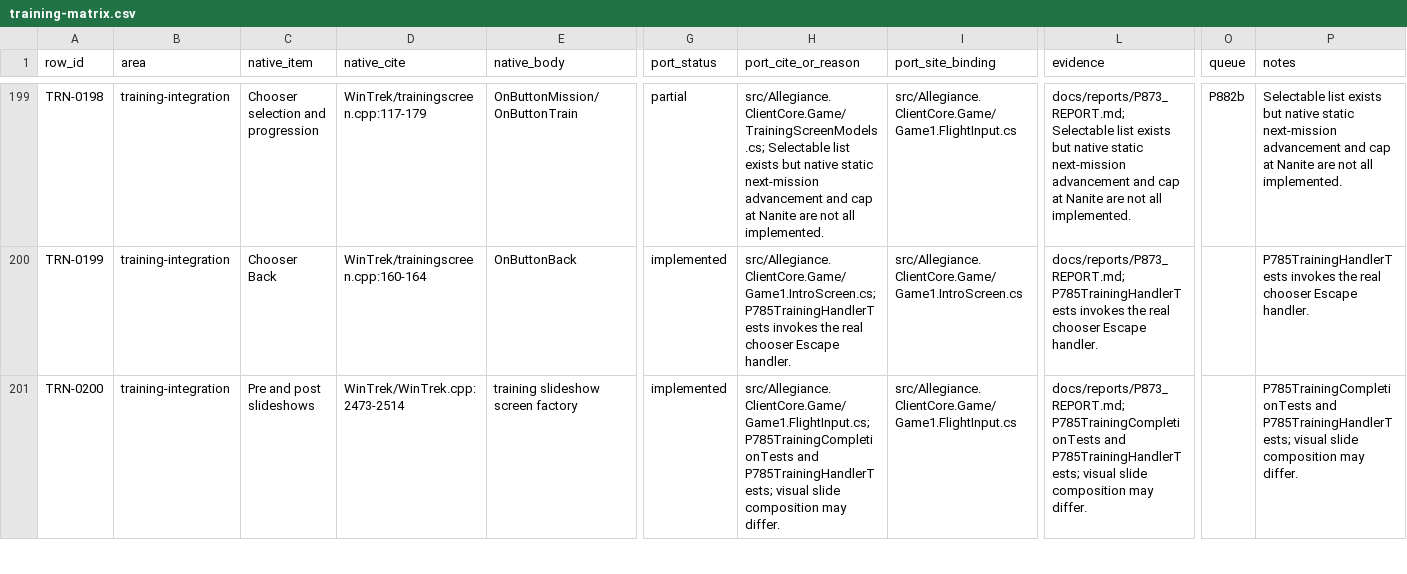
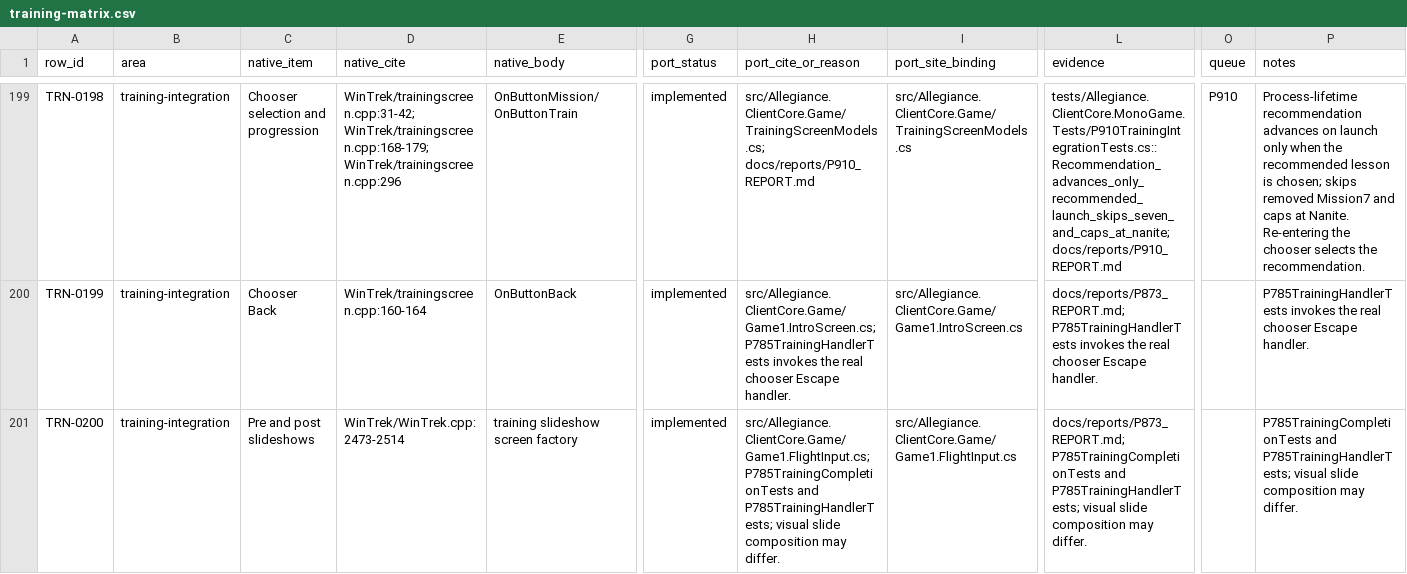
Before and after one commit to dominusbelial/AllegianceCore-public, a CSV file: docs/parity/training-matrix.csv, drawn as a sheet; only a part is shown, gaps mark what is left out; the diff covers the shown part only; the diff names each change by its address in the sheet, - before the commit and + after, or states it on an @@ line.

```diff
--- a/docs/parity/training-matrix.csv
+++ b/docs/parity/training-matrix.csv
-D199 (native_cite): WinTrek/trainingscreen.cpp:117-179
+D199 (native_cite): WinTrek/trainingscreen.cpp:31-42; WinTrek/trainingscreen.cpp:168-179; WinTrek/trainingscreen.cpp:296
-G199 (port_status): partial
+G199 (port_status): implemented
-H199 (port_cite_or_reason): src/Allegiance.ClientCore.Game/TrainingScreenModels.cs; Selectable list exists but native static next-mission advancement and cap at Nanite are not all implemented.
+H199 (port_cite_or_reason): src/Allegiance.ClientCore.Game/TrainingScreenModels.cs; docs/reports/P910_REPORT.md
-I199 (port_site_binding): src/Allegiance.ClientCore.Game/Game1.FlightInput.cs
+I199 (port_site_binding): src/Allegiance.ClientCore.Game/TrainingScreenModels.cs
-L199 (evidence): docs/reports/P873_REPORT.md; Selectable list exists but native static next-mission advancement and cap at Nanite are not all implemented.
+L199 (evidence): tests/Allegiance.ClientCore.MonoGame.Tests/P910TrainingIntegrationTests.cs::Recommendation_advances_only_recommended_launch_skips_seven_and_caps_at_nanite; docs/reports/P910_REPORT.md
-O199 (queue): P882b
+O199 (queue): P910
-P199 (notes): Selectable list exists but native static next-mission advancement and cap at Nanite are not all implemented.
+P199 (notes): Process-lifetime recommendation advances on launch only when the recommended lesson is chosen; skips removed Mission7 and caps at Nanite. Re-entering the chooser selects the recommendation.
```
Also changed, not shown: 161 edited cells elsewhere in this file, 41 other files.
